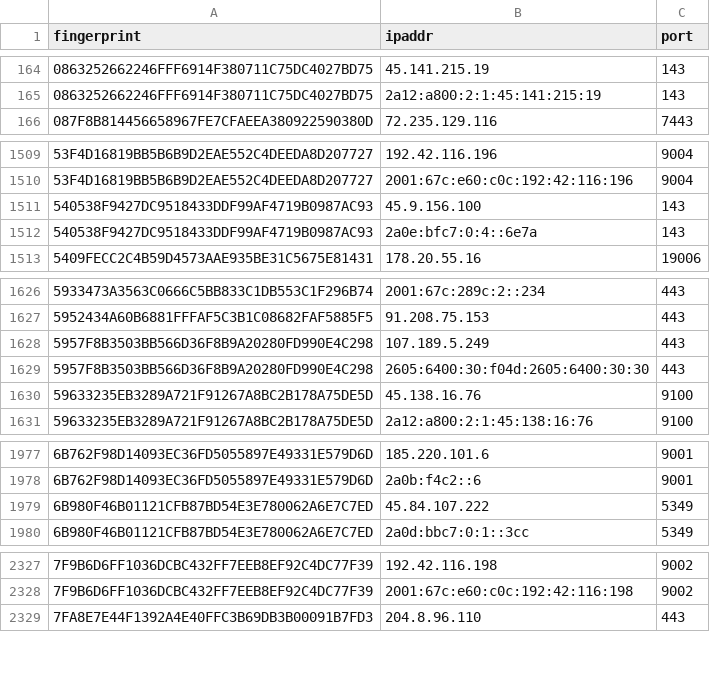
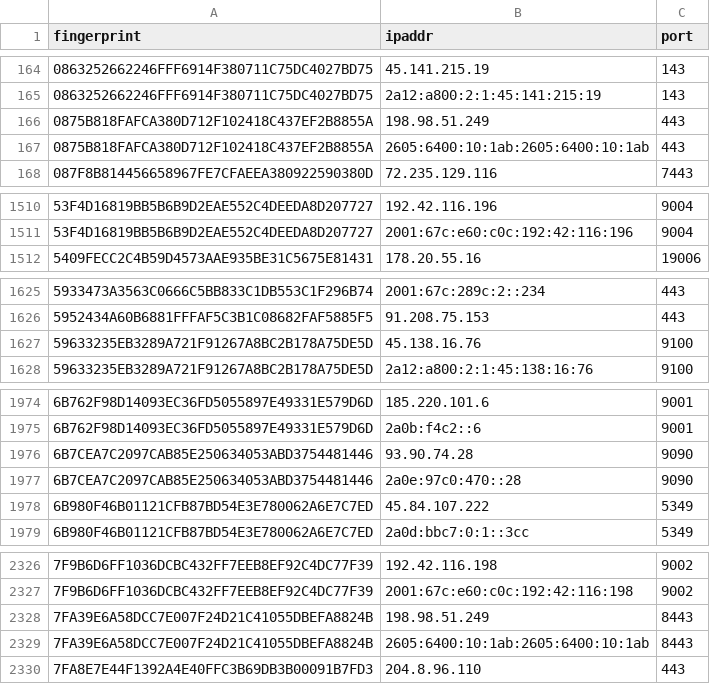
Before and after one commit to 0xPratikPatil/peel-the-net, a CSV file: dataset/exit_nodes.csv, drawn as a sheet; only a part is shown, gaps mark what is left out; removed rows and columns are numbered as before the commit, all else as after; the diff covers the shown part only; the diff names each change by its address in the sheet, - before the commit and + after, or states it on an @@ line.

```diff
--- a/dataset/exit_nodes.csv
+++ b/dataset/exit_nodes.csv
+row 166: 0875B818FAFCA380D712F102418C437EF2B8855A | 198.98.51.249 | 443
+row 167: 0875B818FAFCA380D712F102418C437EF2B8855A | 2605:6400:10:1ab:2605:6400:10:1ab | 443
-row 1511: 540538F9427DC9518433DDF99AF4719B0987AC93 | 45.9.156.100 | 143
-row 1512: 540538F9427DC9518433DDF99AF4719B0987AC93 | 2a0e:bfc7:0:4::6e7a | 143
-row 1628: 5957F8B3503BB566D36F8B9A20280FD990E4C298 | 107.189.5.249 | 443
-row 1629: 5957F8B3503BB566D36F8B9A20280FD990E4C298 | 2605:6400:30:f04d:2605:6400:30:30 | 443
+row 1976: 6B7CEA7C2097CAB85E250634053ABD3754481446 | 93.90.74.28 | 9090
+row 1977: 6B7CEA7C2097CAB85E250634053ABD3754481446 | 2a0e:97c0:470::28 | 9090
+row 2328: 7FA39E6A58DCC7E007F24D21C41055DBEFA8824B | 198.98.51.249 | 8443
+row 2329: 7FA39E6A58DCC7E007F24D21C41055DBEFA8824B | 2605:6400:10:1ab:2605:6400:10:1ab | 8443
```
Also changed, not shown: 5 removed rows elsewhere in this file, dataset/all_nodes.csv, dataset/guard_nodes.csv, 3 other files.
